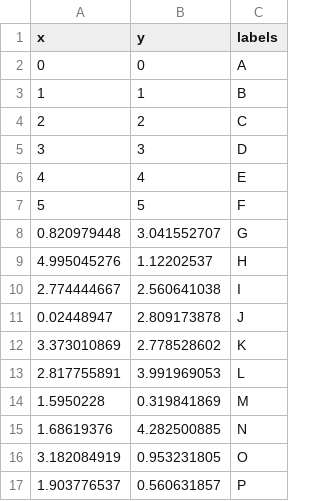
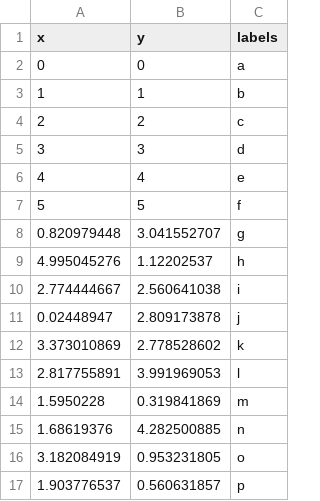
Before and after one commit to shishovKA/dp_chart, a CSV file: src/data/cbhVulnerability_test.csv, drawn as a sheet.

```diff
--- a/src/data/cbhVulnerability_test.csv
+++ b/src/data/cbhVulnerability_test.csv
@@ -1,17 +1,17 @@
 x,y,labels
-0,0,А
-1,1,B
-2,2,C
-3,3,D
-4,4,E
-5,5,F
-0.820979448,3.041552707,G
-4.995045276,1.12202537,H
-2.774444667,2.560641038,I
-0.02448947,2.809173878,J
-3.373010869,2.778528602,K
-2.817755891,3.991969053,L
-1.5950228,0.319841869,M
-1.68619376,4.282500885,N
-3.182084919,0.953231805,O
-1.903776537,0.560631857,P
+0,0,a
+1,1,b
+2,2,c
+3,3,d
+4,4,e
+5,5,f
+0.820979448,3.041552707,g
+4.995045276,1.12202537,h
+2.774444667,2.560641038,i
+0.02448947,2.809173878,j
+3.373010869,2.778528602,k
+2.817755891,3.991969053,l
+1.5950228,0.319841869,m
+1.68619376,4.282500885,n
+3.182084919,0.953231805,o
+1.903776537,0.560631857,p
```
Also changed, not shown: 9 other files.
